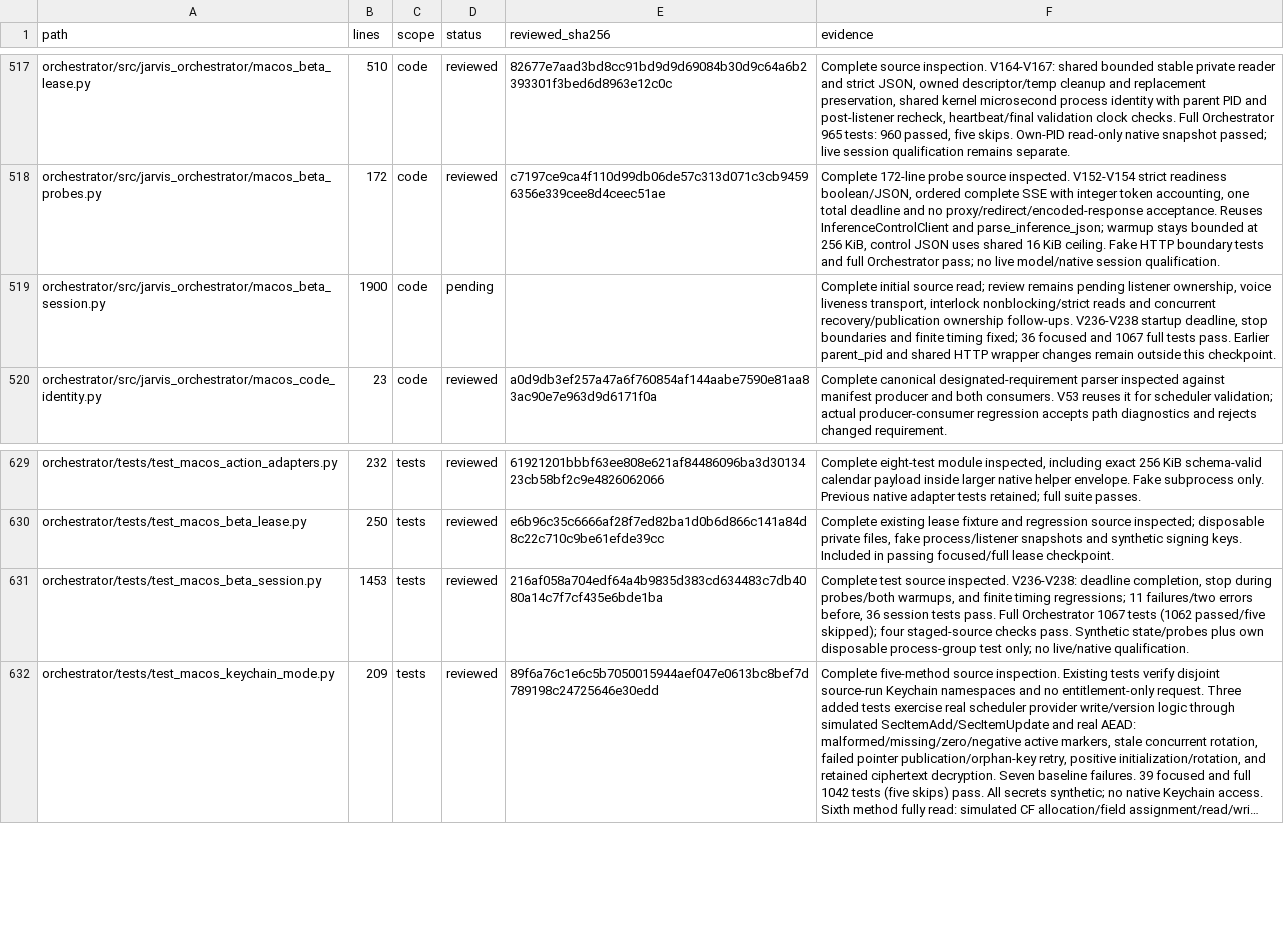
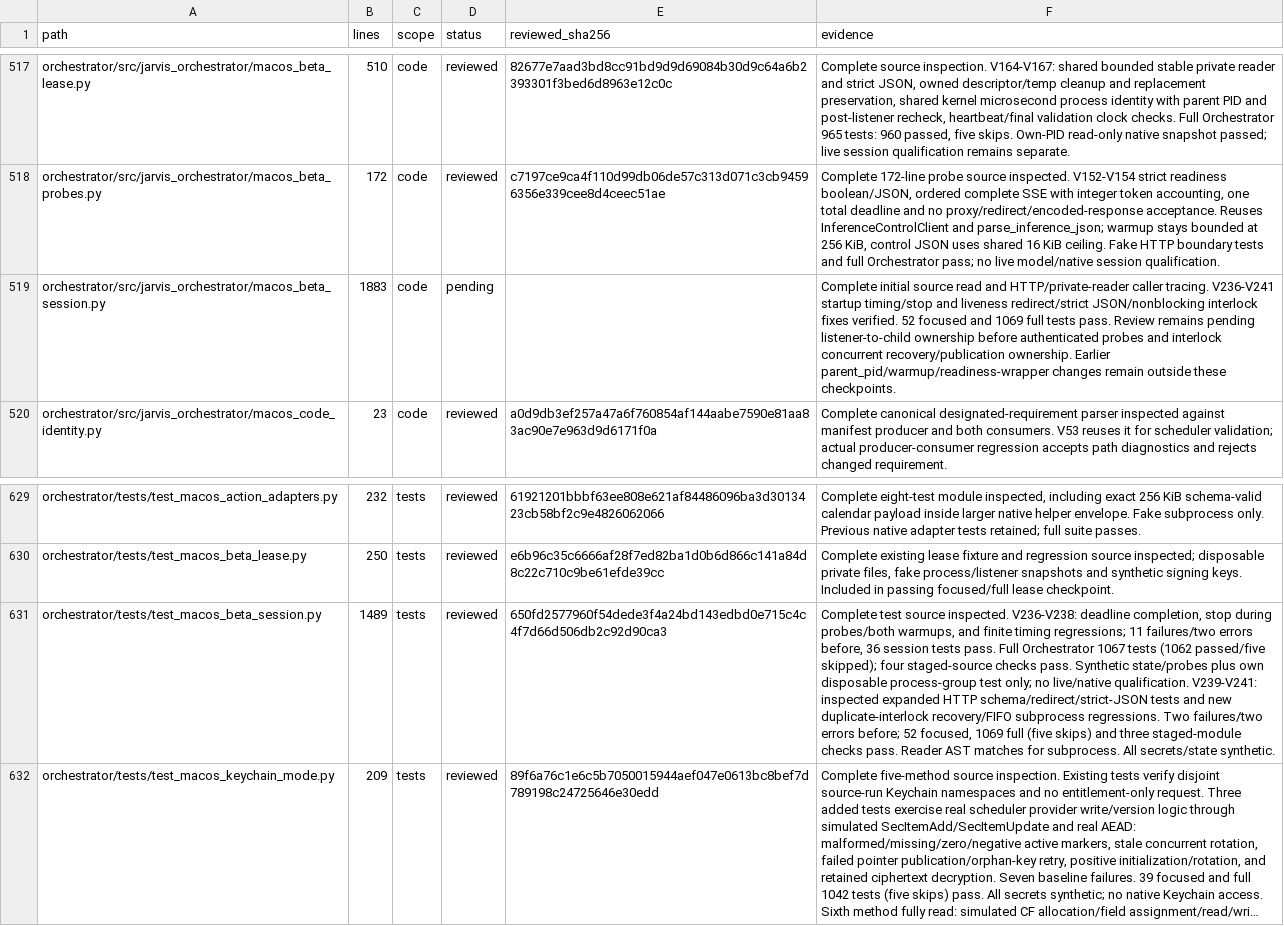
Before and after one commit to anaschatz/Cyrus, a CSV file: docs/codebase-review-coverage.csv, drawn as a sheet; only a part is shown, gaps mark what is left out; long unchanged cells end in …; the diff names each change by its address in the sheet, - before the commit and + after, or states it on an @@ line.

Commit message:
Bound macOS liveness probes and reject unsafe interlock input

```diff
--- a/docs/codebase-review-coverage.csv
+++ b/docs/codebase-review-coverage.csv
-B519 (lines): 1900
+B519 (lines): 1883
-F519 (evidence): …initial source read; review remains pending listener ownership, voice liveness transport, interlock nonblocking/strict reads and concurrent recovery/publication ownership follow-ups. V236-V238 startup deadline, stop boundaries and finite timing fixed; 36 focused and 1067 full tests pass. Earlier parent_pid and shared HTTP wrapper changes remain outside this checkpoint.
+F519 (evidence): …initial source read and HTTP/private-reader caller tracing. V236-V241 startup timing/stop and liveness redirect/strict JSON/nonblocking interlock fixes verified. 52 focused and 1069 full tests pass. Review remains pending listener-to-child ownership before authenticated probes and interlock concurrent recovery/publication ownership. Earlier parent_pid/warmup/readiness-wrapper changes remain outside these checkpoints.
-B631 (lines): 1453
+B631 (lines): 1489
-E631 (reviewed_sha256): 216af058a704edf64a4b9835d383cd634483c7db4080a14c7f7cf435e6bde1ba
+E631 (reviewed_sha256): 650fd2577960f54dede3f4a24bd143edbd0e715c4c4f7d66d506db2c92d90ca3
-F631 (evidence): …live/native qualification.
+F631 (evidence): …live/native qualification. V239-V241: inspected expanded HTTP schema/redirect/strict-JSON tests and new duplicate-interlock recovery/FIFO subprocess regressions. Two failures/two errors before; 52 focused, 1069 full (five skips) and three staged-module checks pass. Reader AST matches for subprocess. All secrets/state synthetic.
```
Also changed, not shown: 3 other files.
